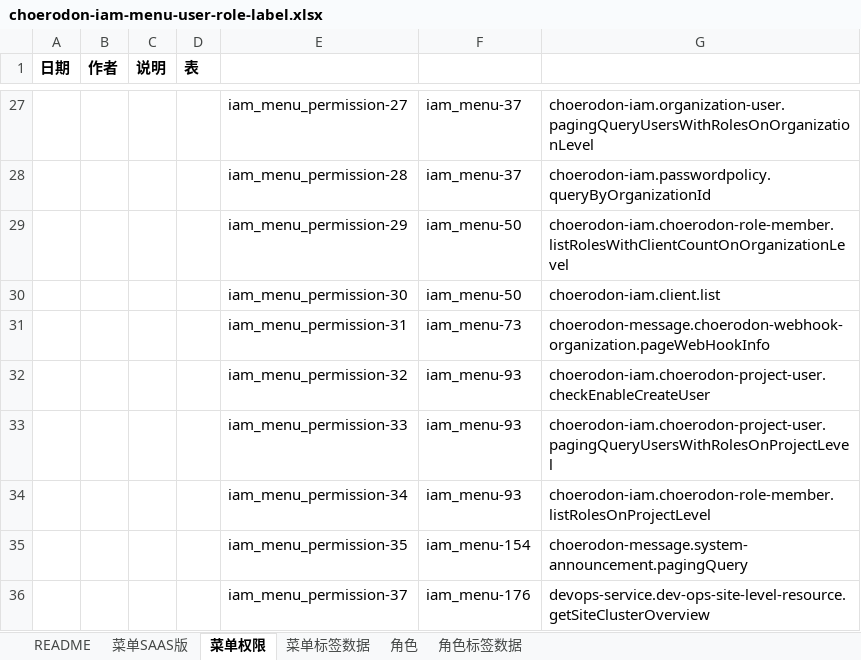
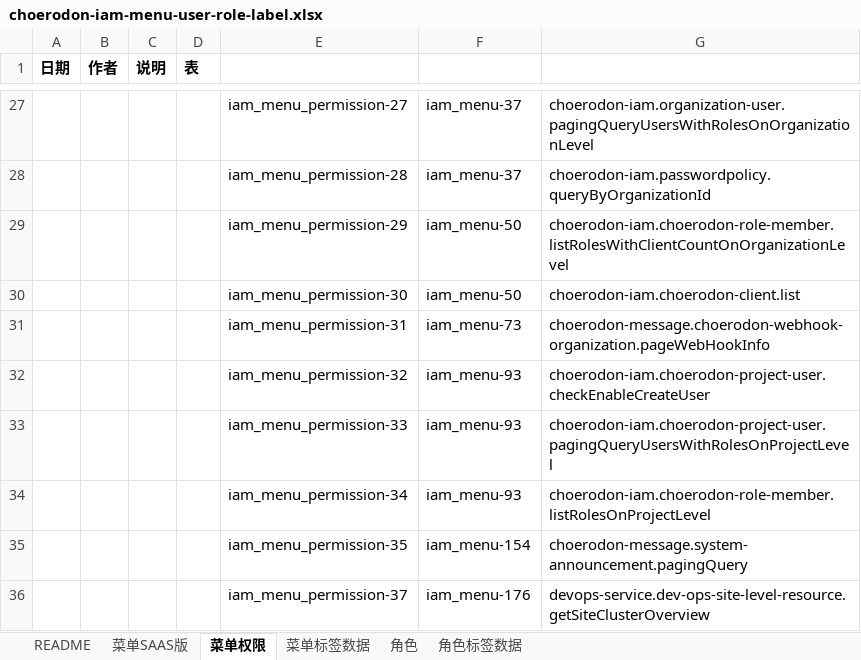
Before and after one commit to open-hand/choerodon-iam, an Excel workbook: src/main/resources/script/db/init-data/hzero_platform/hzero_platform/choerodon-iam-menu-user-role-label.xlsx, sheet 菜单权限, drawn as a sheet; only a part is shown, gaps mark what is left out; values as stored, in another font and other column widths than the file's, no borders; the diff names each change by its address in the sheet, - before the commit and + after, or states it on an @@ line.

Commit message:
[IMP] 修改组织层客户端查询接口code

```diff
--- a/src/main/resources/script/db/init-data/hzero_platform/hzero_platform/choerodon-iam-menu-user-role-label.xlsx (sheet 菜单权限)
+++ b/src/main/resources/script/db/init-data/hzero_platform/hzero_platform/choerodon-iam-menu-user-role-label.xlsx (sheet 菜单权限)
-G30: choerodon-iam.client.list
+G30: choerodon-iam.choerodon-client.list
```
